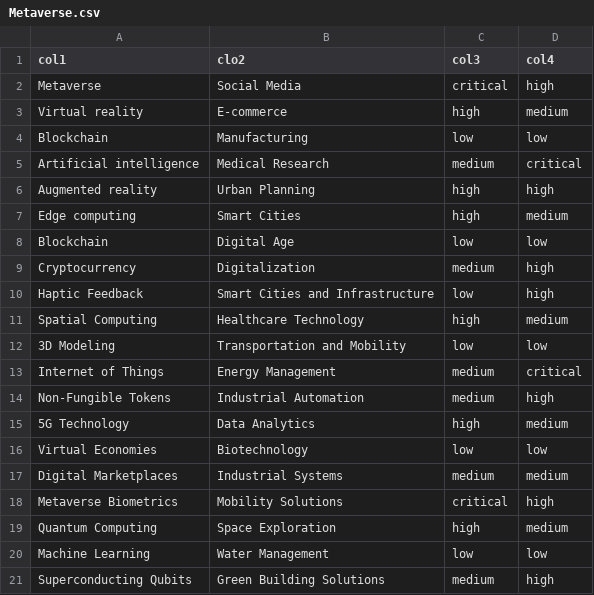
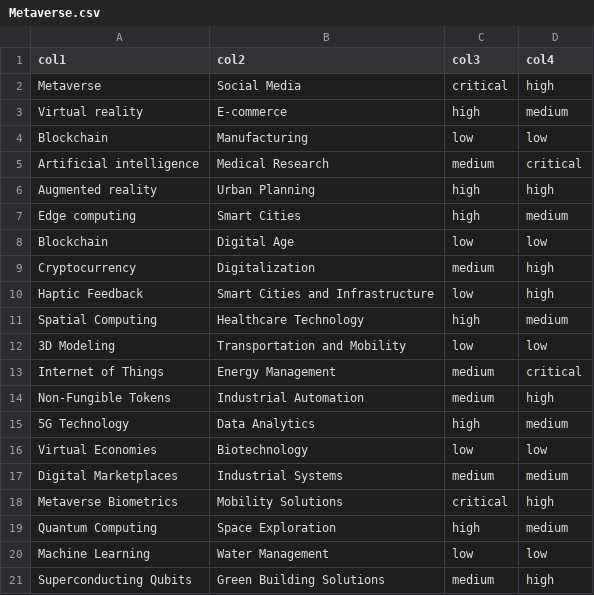
Before and after one commit to UDITHVISHNU/combination_generator, a CSV file: Metaverse.csv, drawn as a sheet.

Commit message:
Update Metaverse.csv

```diff
--- a/Metaverse.csv
+++ b/Metaverse.csv
@@ -1,2 +1,2 @@
-col1,clo2,col3,col4
+col1,col2,col3,col4
 Metaverse,Social Media,critical,high
```
